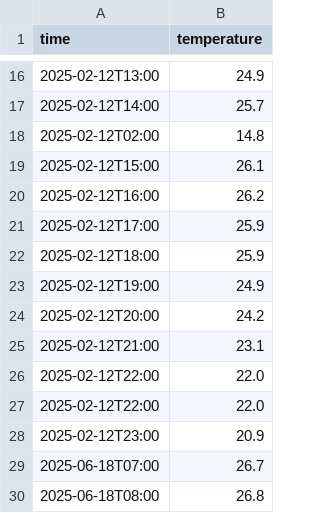
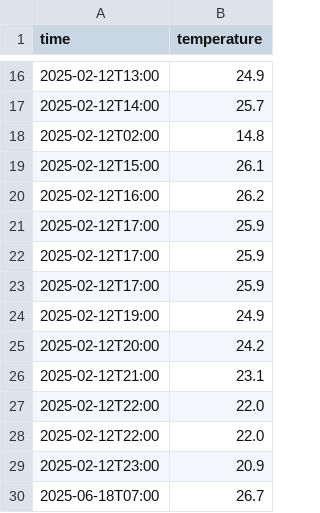
Before and after one commit to OlivierHwi/advanced_ansible_course, a CSV file: tp7/temperature.csv, drawn as a sheet; only a part is shown, gaps mark what is left out; the shorter side is filled out with more unchanged rows.

```diff
--- a/tp7/temperature.csv
+++ b/tp7/temperature.csv
@@ -21,3 +21,4 @@ time,temperature
 2025-02-12T17:00,25.9
-2025-02-12T18:00,25.9
+2025-02-12T17:00,25.9
+2025-02-12T17:00,25.9
 2025-02-12T19:00,24.9
```
Also changed, not shown: 1 other file.
